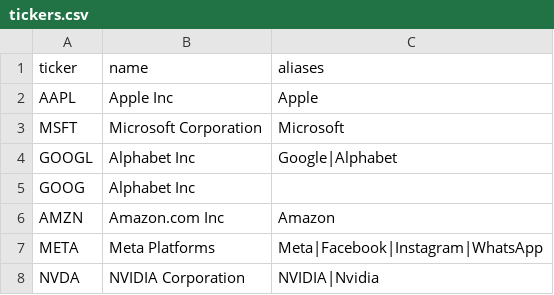
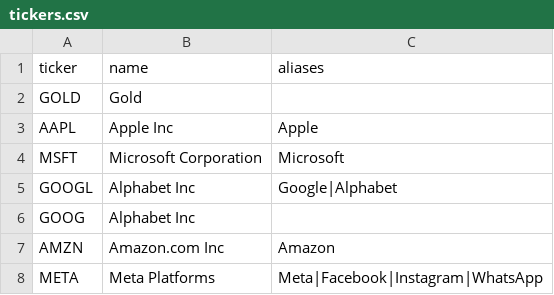
Before and after one commit to mleanardi/trump-ticker-alerts, a CSV file: tickers.csv, drawn as a sheet; only a part is shown; the shorter side is filled out with more unchanged rows.

Commit message:
Update tickers.csv

```diff
--- a/tickers.csv
+++ b/tickers.csv
@@ -1,2 +1,3 @@
 ticker,name,aliases
+GOLD, Gold
 AAPL,Apple Inc,Apple
```
